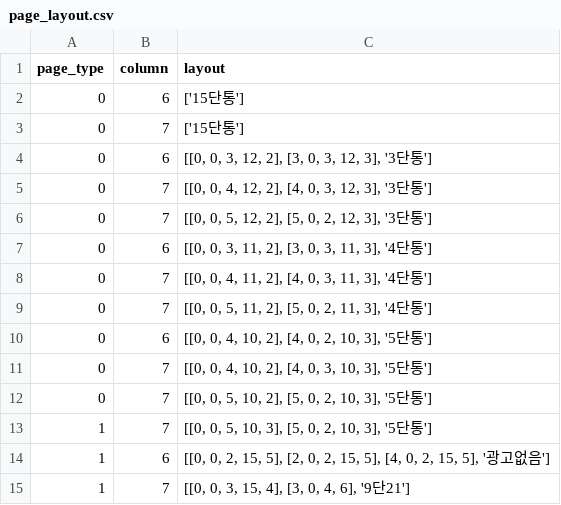
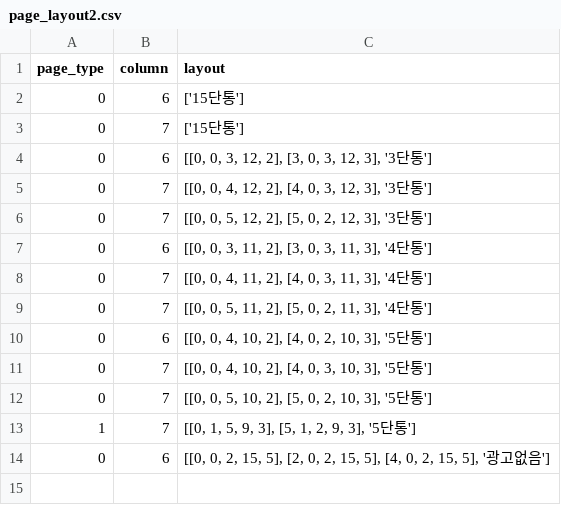
Before and after one commit to mskim/pillar_layout, a CSV file: public/page_layout2.csv (was public/page_layout.csv), drawn as a sheet.

```diff
--- a/public/page_layout.csv
+++ b/public/page_layout2.csv
@@ -12,4 +12,3 @@ page_type,column,layout
 0,7,"[[0, 0, 5, 10, 2], [5, 0, 2, 10, 3], '5단통']"
-1,7,"[[0, 0, 5, 10, 3], [5, 0, 2, 10, 3], '5단통']"
-1,6,"[[0, 0, 2, 15, 5], [2, 0, 2, 15, 5], [4, 0, 2, 15, 5], '광고없음']"
-1,7,"[[0, 0, 3, 15, 4], [3, 0, 4, 6], '9단21']"
+1,7,"[[0, 1, 5, 9, 3], [5, 1, 2, 9, 3], '5단통']"
+0,6,"[[0, 0, 2, 15, 5], [2, 0, 2, 15, 5], [4, 0, 2, 15, 5], '광고없음']"
```
Also changed, not shown: public/1/page_layout.csv, 15 other files.
